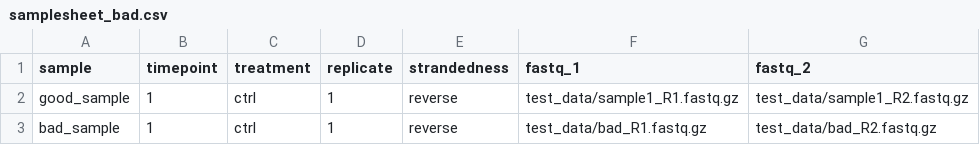
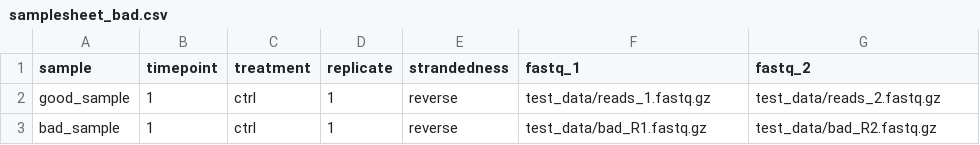
Before and after one commit to jarbaas/rnaseq-pipeline, a CSV file: test_data/samplesheet_bad.csv, drawn as a sheet.

Commit message:
Update sample FASTQ file references in samplesheets for consistency

```diff
--- a/test_data/samplesheet_bad.csv
+++ b/test_data/samplesheet_bad.csv
@@ -1,3 +1,3 @@
 sample,timepoint,treatment,replicate,strandedness,fastq_1,fastq_2
-good_sample,1,ctrl,1,reverse,test_data/sample1_R1.fastq.gz,test_data/sample1_R2.fastq.gz
+good_sample,1,ctrl,1,reverse,test_data/reads_1.fastq.gz,test_data/reads_2.fastq.gz
 bad_sample,1,ctrl,1,reverse,test_data/bad_R1.fastq.gz,test_data/bad_R2.fastq.gz
```
Also changed, not shown: 2 other files.
